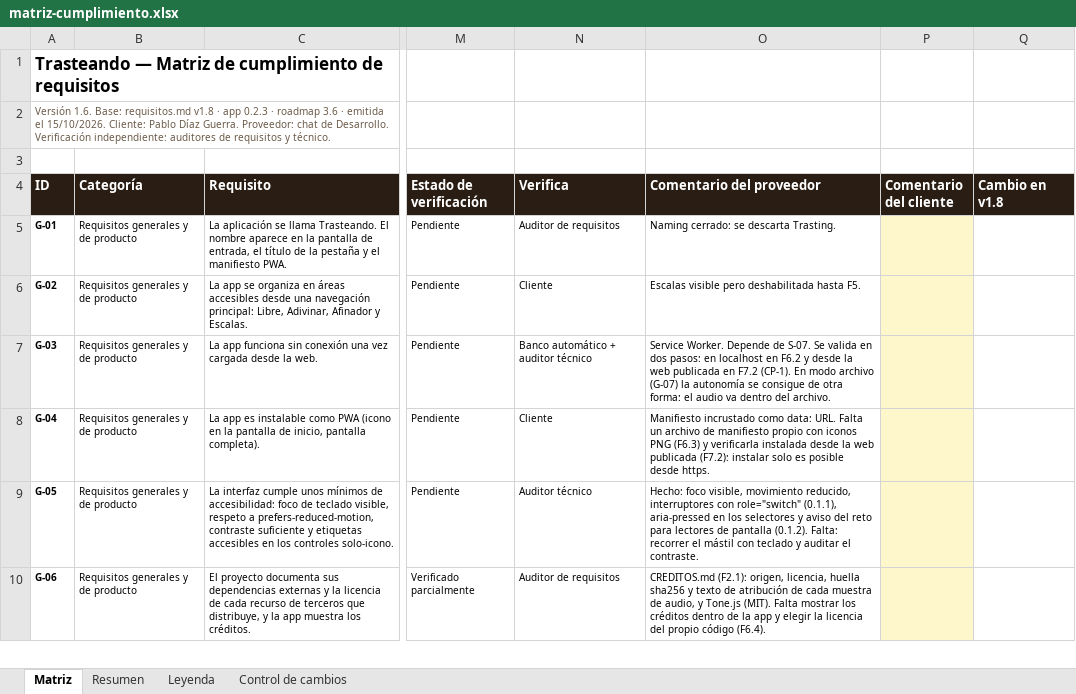
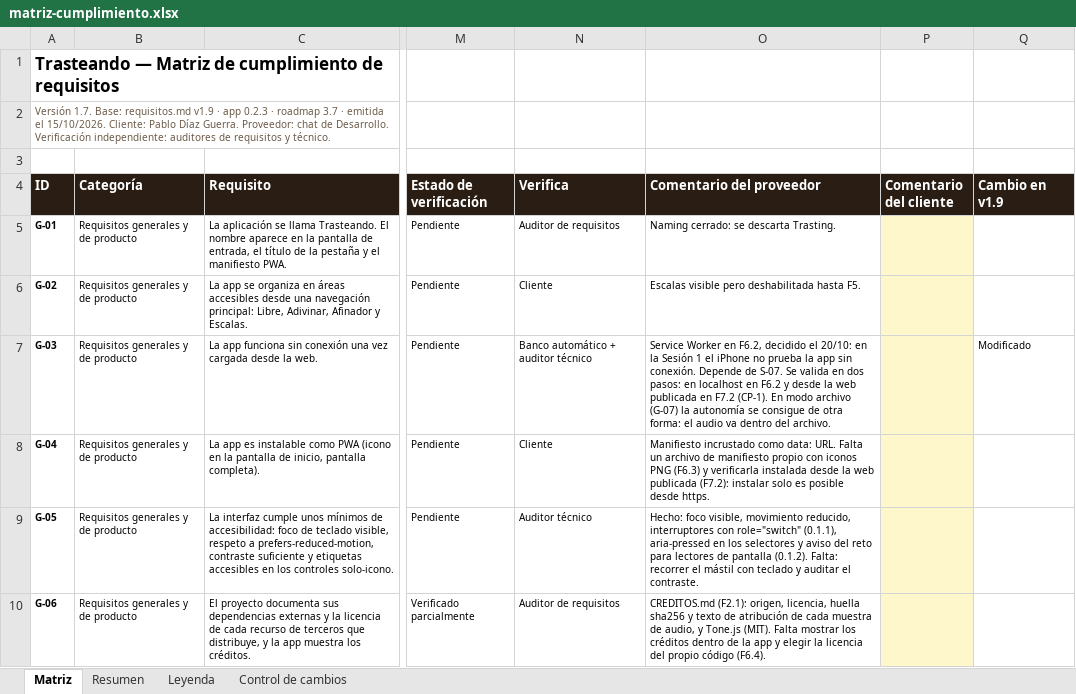
Before and after one commit to pdigue/guitarra, an Excel workbook: docs/matriz-cumplimiento.xlsx, sheet Matriz, drawn as a sheet; only a part is shown, gaps mark what is left out; values as stored, in another font and other column widths than the file's, no borders; conditional formats not drawn; the diff covers the shown part only; the diff names each change by its address in the sheet, - before the commit and + after, or states it on an @@ line.

```diff
--- a/docs/matriz-cumplimiento.xlsx (sheet Matriz)
+++ b/docs/matriz-cumplimiento.xlsx (sheet Matriz)
-A2 (ID): Versión 1.6. Base: requisitos.md v1.8 · app 0.2.3 · roadmap 3.6 · emitida…
+A2 (ID): Versión 1.7. Base: requisitos.md v1.9 · app 0.2.3 · roadmap 3.7 · emitida…
-Q4: Cambio en v1.8
+Q4: Cambio en v1.9
-O7 (Comentario del proveedor): Service Worker. Depende de…
+O7 (Comentario del proveedor): Service Worker en F6.2, decidido el 20/10: en la Sesión 1 el iPhone no prueba la app sin conexión. Depende de…
-Q7 (Cambio en v1.9): (empty)
+Q7 (Cambio en v1.9): Modificado
```
Also changed, not shown: 5 edited cells elsewhere in this sheet, sheet Control de cambios, 5 other files.
